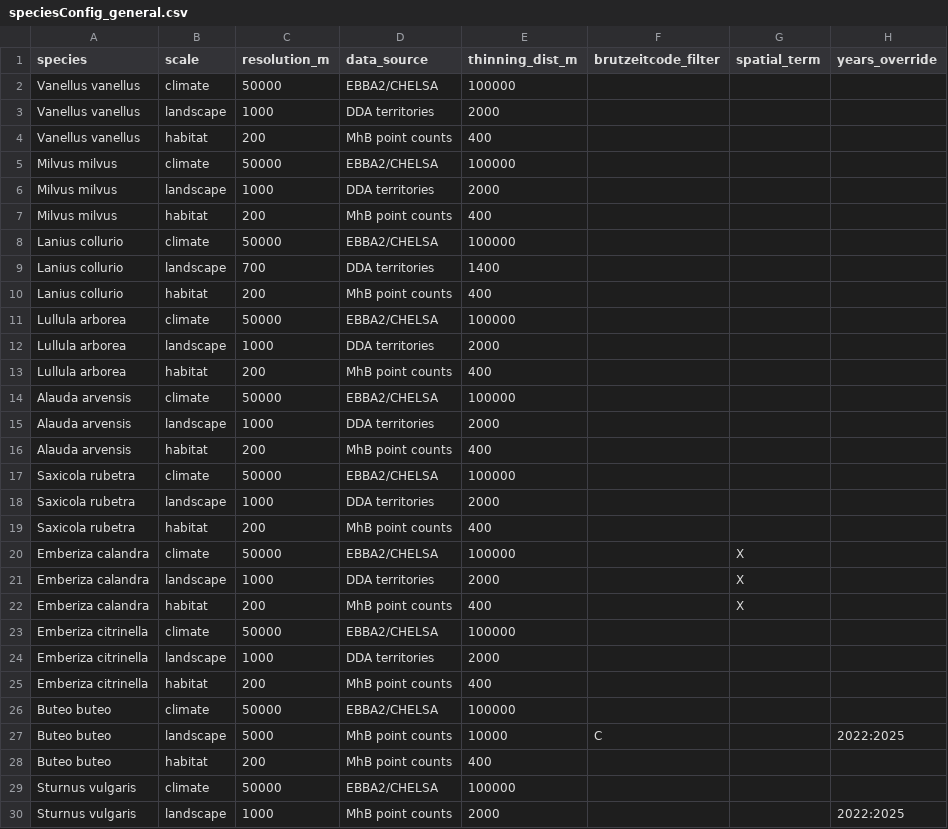
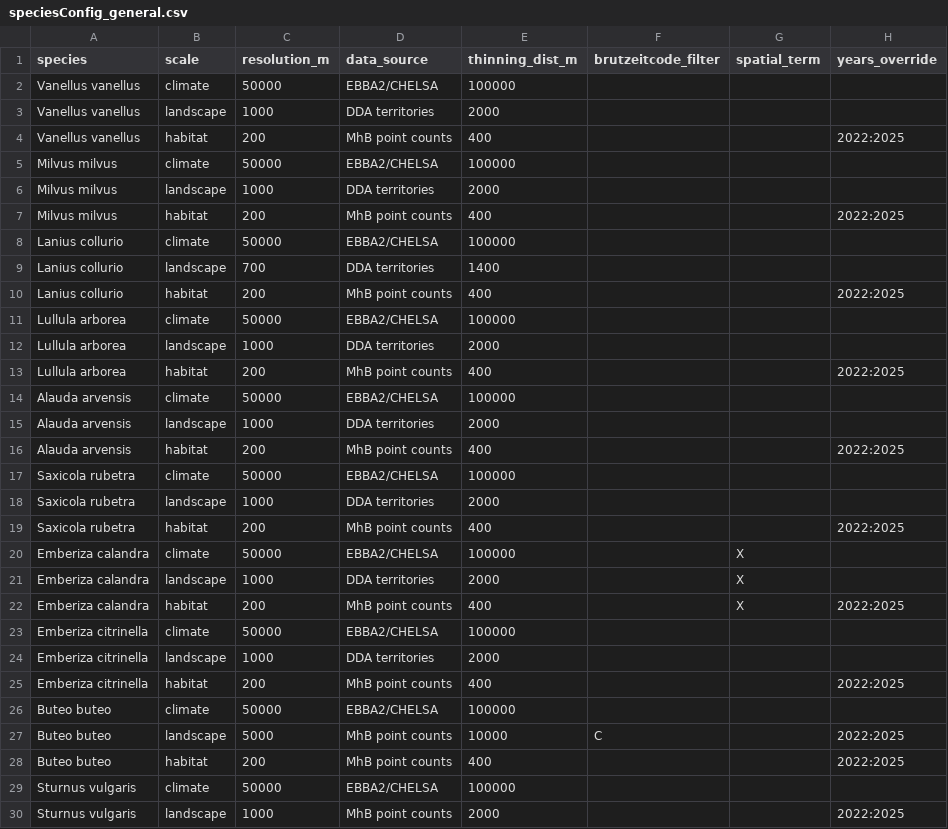
Before and after one commit to tati-micheletti/birdMonitor, a CSV file: data/speciesConfig_general.csv, drawn as a sheet; only a part is shown; the diff covers the shown part only.

```diff
--- a/data/speciesConfig_general.csv
+++ b/data/speciesConfig_general.csv
@@ -3,27 +3,27 @@ Vanellus vanellus,climate,50000,EBBA2/CHELSA,100000,,,
 Vanellus vanellus,landscape,1000,DDA territories,2000,,,
-Vanellus vanellus,habitat,200,MhB point counts,400,,,
+Vanellus vanellus,habitat,200,MhB point counts,400,,,2022:2025
 Milvus milvus,climate,50000,EBBA2/CHELSA,100000,,,
 Milvus milvus,landscape,1000,DDA territories,2000,,,
-Milvus milvus,habitat,200,MhB point counts,400,,,
+Milvus milvus,habitat,200,MhB point counts,400,,,2022:2025
 Lanius collurio,climate,50000,EBBA2/CHELSA,100000,,,
 Lanius collurio,landscape,700,DDA territories,1400,,,
-Lanius collurio,habitat,200,MhB point counts,400,,,
+Lanius collurio,habitat,200,MhB point counts,400,,,2022:2025
 Lullula arborea,climate,50000,EBBA2/CHELSA,100000,,,
 Lullula arborea,landscape,1000,DDA territories,2000,,,
-Lullula arborea,habitat,200,MhB point counts,400,,,
+Lullula arborea,habitat,200,MhB point counts,400,,,2022:2025
 Alauda arvensis,climate,50000,EBBA2/CHELSA,100000,,,
 Alauda arvensis,landscape,1000,DDA territories,2000,,,
-Alauda arvensis,habitat,200,MhB point counts,400,,,
+Alauda arvensis,habitat,200,MhB point counts,400,,,2022:2025
 Saxicola rubetra,climate,50000,EBBA2/CHELSA,100000,,,
 Saxicola rubetra,landscape,1000,DDA territories,2000,,,
-Saxicola rubetra,habitat,200,MhB point counts,400,,,
+Saxicola rubetra,habitat,200,MhB point counts,400,,,2022:2025
 Emberiza calandra,climate,50000,EBBA2/CHELSA,100000,,X,
 Emberiza calandra,landscape,1000,DDA territories,2000,,X,
-Emberiza calandra,habitat,200,MhB point counts,400,,X,
+Emberiza calandra,habitat,200,MhB point counts,400,,X,2022:2025
 Emberiza citrinella,climate,50000,EBBA2/CHELSA,100000,,,
 Emberiza citrinella,landscape,1000,DDA territories,2000,,,
-Emberiza citrinella,habitat,200,MhB point counts,400,,,
+Emberiza citrinella,habitat,200,MhB point counts,400,,,2022:2025
 Buteo buteo,climate,50000,EBBA2/CHELSA,100000,,,
 Buteo buteo,landscape,5000,MhB point counts,10000,C,,2022:2025
-Buteo buteo,habitat,200,MhB point counts,400,,,
+Buteo buteo,habitat,200,MhB point counts,400,,,2022:2025
 Sturnus vulgaris,climate,50000,EBBA2/CHELSA,100000,,,
```
Also changed, not shown: 3 edited cells elsewhere in this file.
